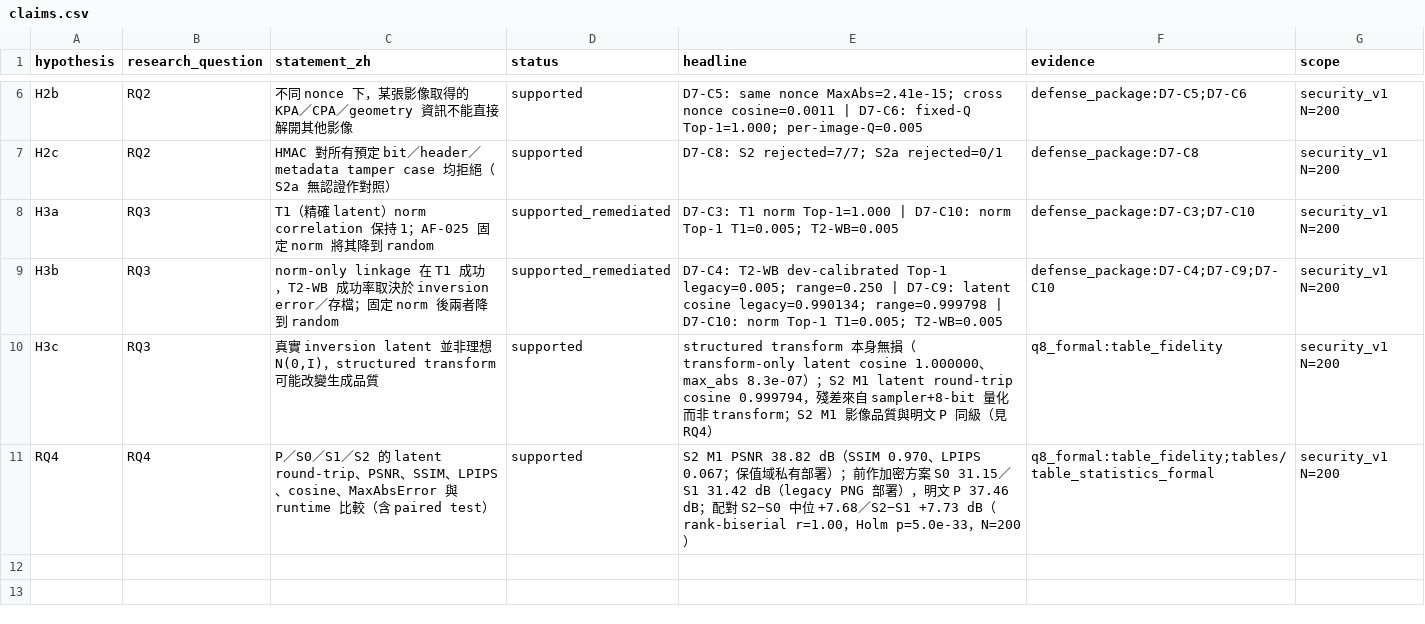
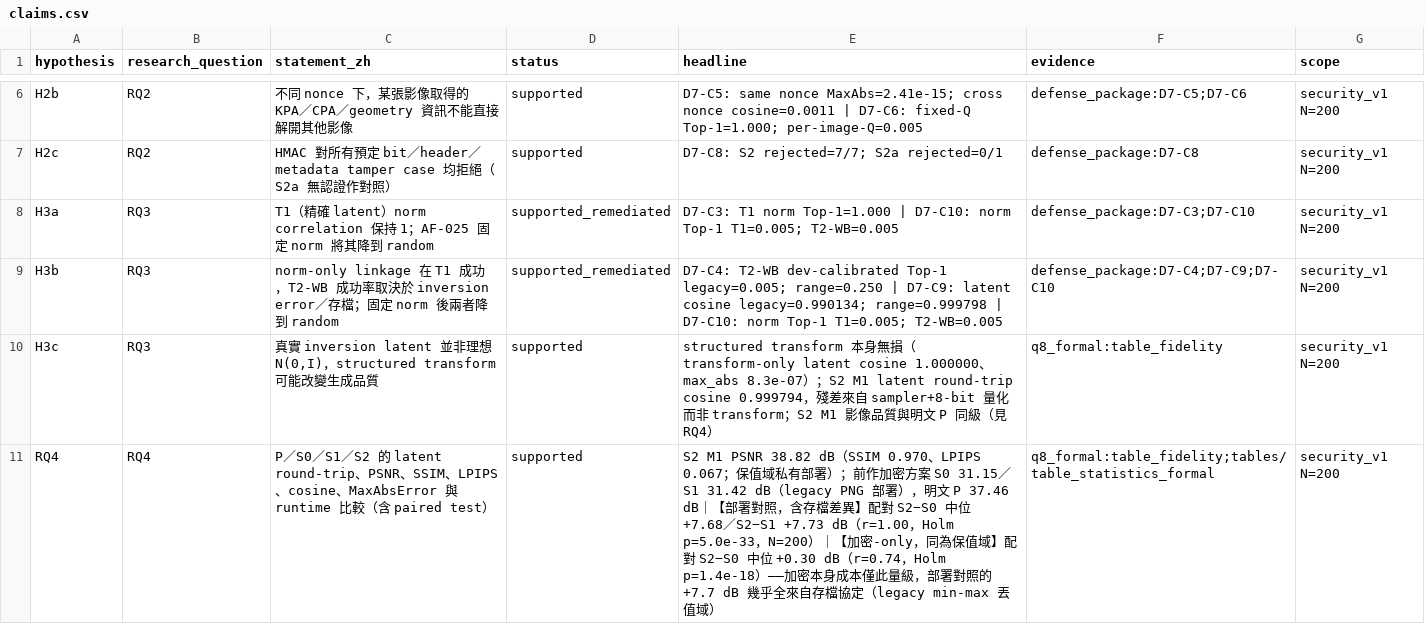
Before and after one commit to RecorderZero/x-ray_sec, a CSV file: paper_assets/claim_matrix/claims.csv, drawn as a sheet; only a part is shown, gaps mark what is left out.

```diff
--- a/paper_assets/claim_matrix/claims.csv
+++ b/paper_assets/claim_matrix/claims.csv
@@ -10,2 +10,2 @@ H3b,RQ3,norm-only linkage 在 T1 成功，T2-WB 成功率取決於 inversion err
 H3c,RQ3,"真實 inversion latent 並非理想 N(0,I)，structured transform 可能改變生成品質",supported,structured transform 本身無損（transform-only latent cosine 1.000000、max_abs 8.3e-07）；S2 M1 latent round-trip cosine 0.999794，殘差來自 sampler+8-bit 量化而非 transform；S2 M1 影像品質與明文 P 同級（見 RQ4）,q8_formal:table_fidelity,security_v1 N=200
-RQ4,RQ4,P／S0／S1／S2 的 latent round-trip、PSNR、SSIM、LPIPS、cosine、MaxAbsError 與 runtime 比較（含 paired test）,supported,S2 M1 PSNR 38.82 dB（SSIM 0.970、LPIPS 0.067；保值域私有部署）；前作加密方案 S0 31.15／S1 31.42 dB（legacy PNG 部署），明文 P 37.46 dB；配對 S2−S0 中位 +7.68／S2−S1 +7.73 dB（rank-biserial r=1.00，Holm p=5.0e-33，N=200）,q8_formal:table_fidelity;tables/table_statistics_formal,security_v1 N=200
+RQ4,RQ4,P／S0／S1／S2 的 latent round-trip、PSNR、SSIM、LPIPS、cosine、MaxAbsError 與 runtime 比較（含 paired test）,supported,S2 M1 PSNR 38.82 dB（SSIM 0.970、LPIPS 0.067；保值域私有部署）；前作加密方案 S0 31.15／S1 31.42 dB（legacy PNG 部署），明文 P 37.46 dB｜【部署對照，含存檔差異】配對 S2−S0 中位 +7.68／S2−S1 +7.73 dB（r=1.00，Holm p=5.0e-33，N=200）｜【加密-only，同為保值域】配對 S2−S0 中位 +0.30 dB（r=0.74，Holm p=1.4e-18）——加密本身成本僅此量級，部署對照的 +7.7 dB 幾乎全來自存檔協定（legacy min-max 丟值域）,q8_formal:table_fidelity;tables/table_statistics_formal,security_v1 N=200
```
Also changed, not shown: 6 other files.
